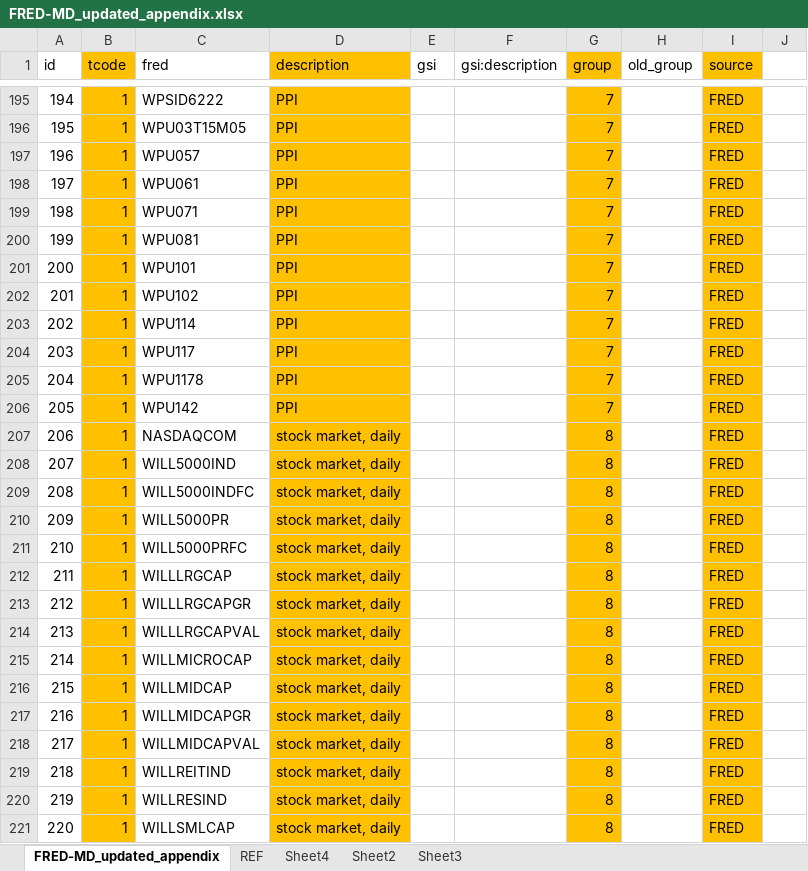
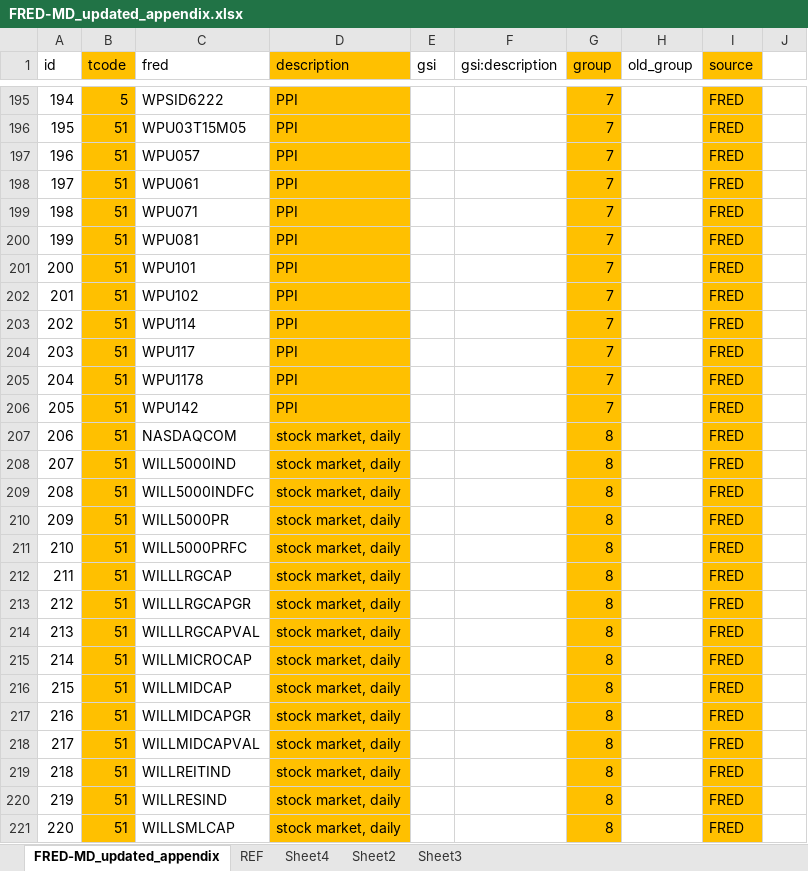
Before and after one commit to rlieu/milestoneII, an Excel workbook: data/FRED-MD_updated_appendix.xlsx, sheet FRED-MD_updated_appendix, drawn as a sheet; only a part is shown, gaps mark what is left out; values as stored, in another font and other column widths than the file's, no borders; the diff covers the shown part only; the diff names each change by its address in the sheet, - before the commit and + after, or states it on an @@ line.

```diff
--- a/data/FRED-MD_updated_appendix.xlsx (sheet FRED-MD_updated_appendix)
+++ b/data/FRED-MD_updated_appendix.xlsx (sheet FRED-MD_updated_appendix)
-B195 (tcode): 1
+B195 (tcode): 5
-B196:B221 (tcode): 1
+B196:B221 (tcode): 51
```
Also changed, not shown: 30 edited cells elsewhere in this sheet, sheet REF, 43 other files.
